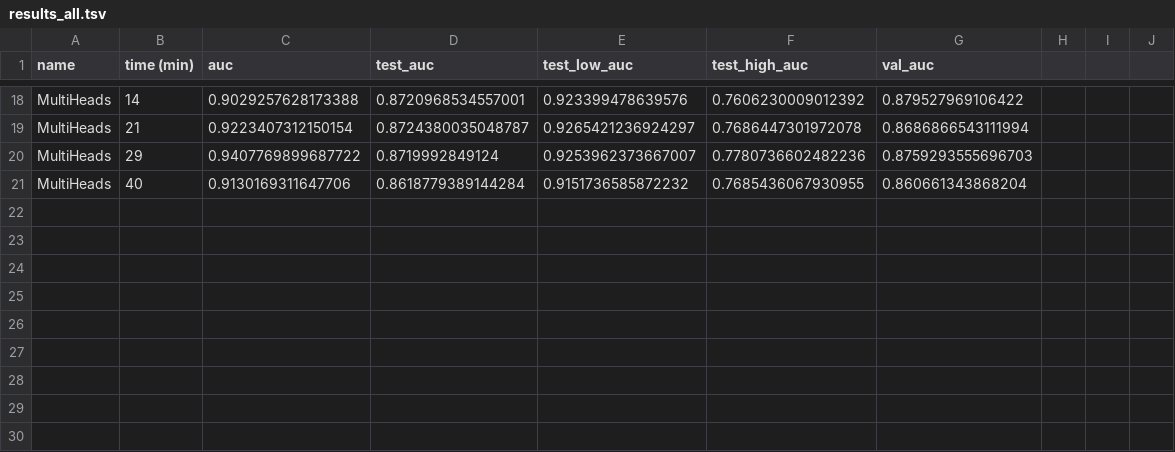
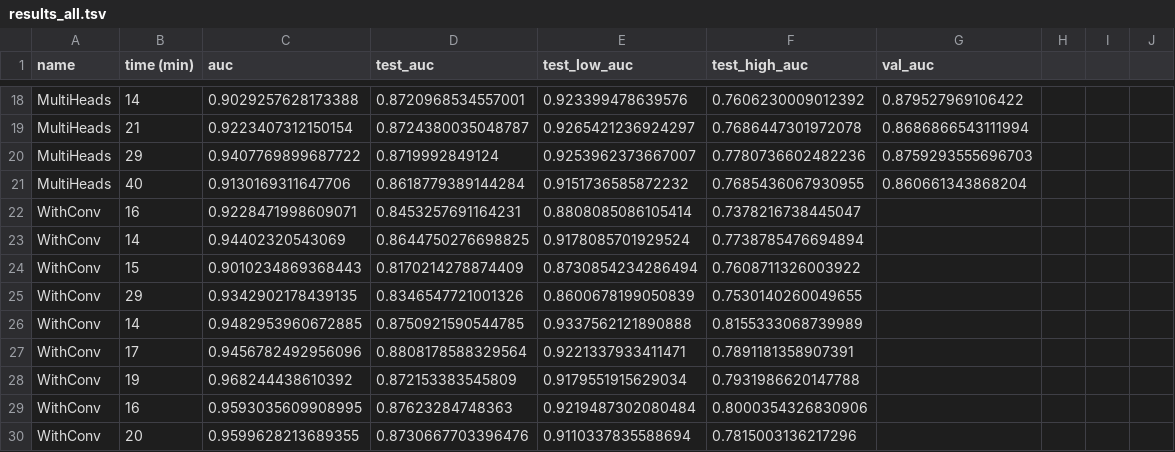
Before and after one commit to arnegebert/splicing, a TSV file: saved/test2/results_all.tsv, drawn as a sheet; only a part is shown, gaps mark what is left out.

```diff
--- a/saved/test2/results_all.tsv
+++ b/saved/test2/results_all.tsv
@@ -21 +21,10 @@ MultiHeads	29	0.9407769899687722	0.8719992849124	0.9253962373667007	0.7780736602
 MultiHeads	40	0.9130169311647706	0.8618779389144284	0.9151736585872232	0.7685436067930955	0.860661343868204
+WithConv	16	0.9228471998609071	0.8453257691164231	0.8808085086105414	0.7378216738445047
+WithConv	14	0.94402320543069	0.8644750276698825	0.9178085701929524	0.7738785476694894
+WithConv	15	0.9010234869368443	0.8170214278874409	0.8730854234286494	0.7608711326003922
+WithConv	29	0.9342902178439135	0.8346547721001326	0.8600678199050839	0.7530140260049655
+WithConv	14	0.9482953960672885	0.8750921590544785	0.9337562121890888	0.8155333068739989
+WithConv	17	0.9456782492956096	0.8808178588329564	0.9221337933411471	0.7891181358907391
+WithConv	19	0.968244438610392	0.872153383545809	0.9179551915629034	0.7931986620147788
+WithConv	16	0.9593035609908995	0.87623284748363	0.9219487302080484	0.8000354326830906
+WithConv	20	0.9599628213689355	0.8730667703396476	0.9110337835588694	0.7815003136217296
```
Also changed, not shown: saved/final/results_all.tsv, saved/final/results_concise.tsv, 16 other files.
